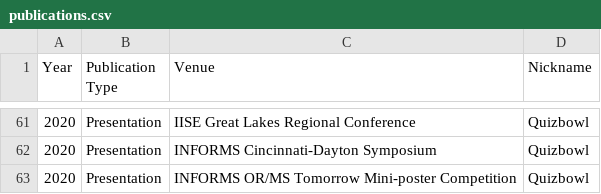
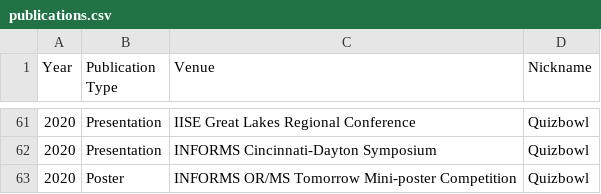
Before and after one commit to kcombs15/kcombs15.github.io, a CSV file: assets/publications.csv, drawn as a sheet; only a part is shown, gaps mark what is left out.

Commit message:
Corrected publication type in csv and date for MORS membership

```diff
--- a/assets/publications.csv
+++ b/assets/publications.csv
@@ -62,2 +62,2 @@ Year, Publication Type, Venue, Nickname
 2020, Presentation, INFORMS Cincinnati-Dayton Symposium, Quizbowl
-2020, Presentation, INFORMS OR/MS Tomorrow Mini-poster Competition, Quizbowl
+2020, Poster, INFORMS OR/MS Tomorrow Mini-poster Competition, Quizbowl
```
Also changed, not shown: 1 other file.
